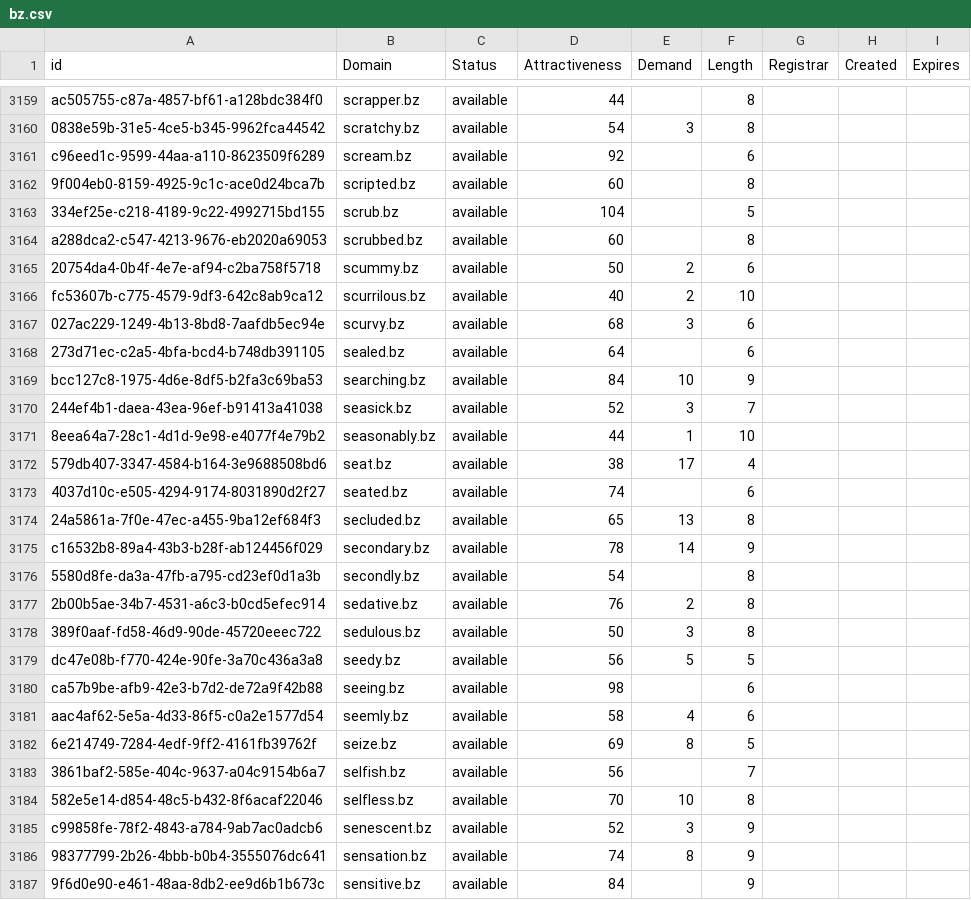
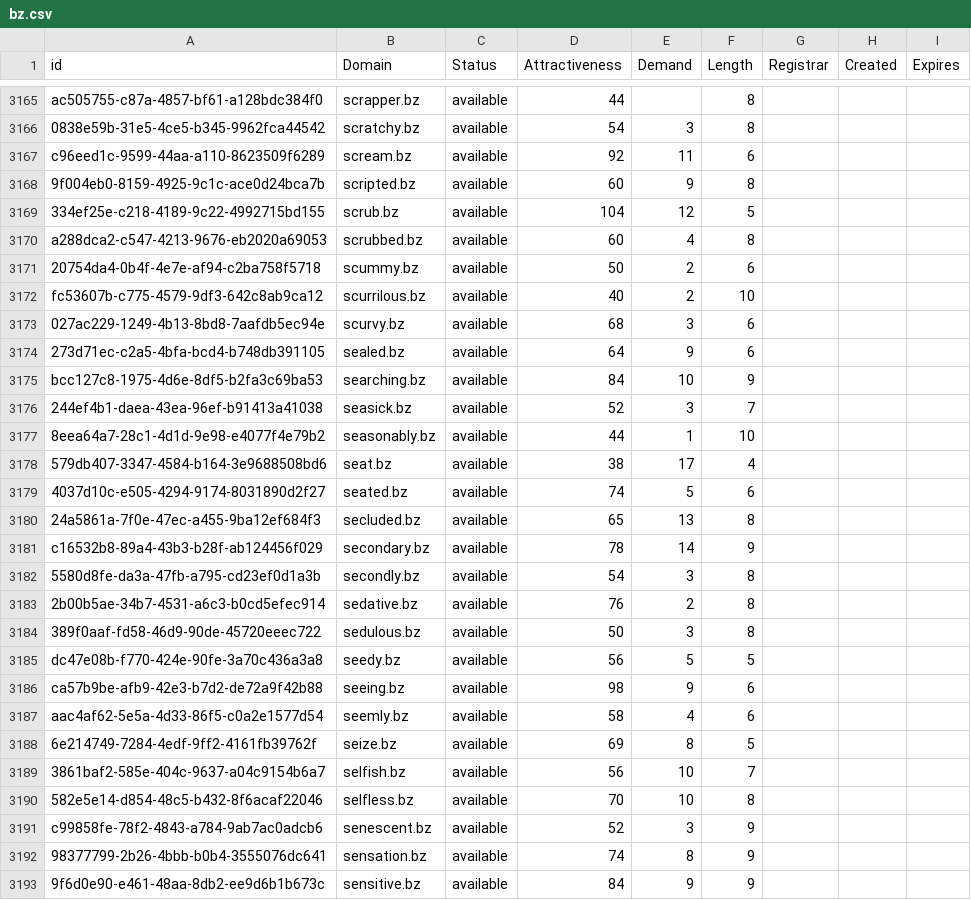
Before and after one commit to UniqueDomains/bz-oneword-domains, a CSV file: bz.csv, drawn as a sheet; only a part is shown, gaps mark what is left out; the diff covers the shown part only.

```diff
--- a/bz.csv
+++ b/bz.csv
@@ -3160,6 +3166,6 @@ ac505755-c87a-4857-bf61-a128bdc384f0,scrapper.bz,available,44,,8,,,
 0838e59b-31e5-4ce5-b345-9962fca44542,scratchy.bz,available,54,3,8,,,
-c96eed1c-9599-44aa-a110-8623509f6289,scream.bz,available,92,,6,,,
-9f004eb0-8159-4925-9c1c-ace0d24bca7b,scripted.bz,available,60,,8,,,
-334ef25e-c218-4189-9c22-4992715bd155,scrub.bz,available,104,,5,,,
-a288dca2-c547-4213-9676-eb2020a69053,scrubbed.bz,available,60,,8,,,
+c96eed1c-9599-44aa-a110-8623509f6289,scream.bz,available,92,11,6,,,
+9f004eb0-8159-4925-9c1c-ace0d24bca7b,scripted.bz,available,60,9,8,,,
+334ef25e-c218-4189-9c22-4992715bd155,scrub.bz,available,104,12,5,,,
+a288dca2-c547-4213-9676-eb2020a69053,scrubbed.bz,available,60,4,8,,,
 20754da4-0b4f-4e7e-af94-c2ba758f5718,scummy.bz,available,50,2,6,,,
@@ -3167,3 +3173,3 @@ fc53607b-c775-4579-9df3-642c8ab9ca12,scurrilous.bz,available,40,2,10,,,
 027ac229-1249-4b13-8bd8-7aafdb5ec94e,scurvy.bz,available,68,3,6,,,
-273d71ec-c2a5-4bfa-bcd4-b748db391105,sealed.bz,available,64,,6,,,
+273d71ec-c2a5-4bfa-bcd4-b748db391105,sealed.bz,available,64,9,6,,,
 bcc127c8-1975-4d6e-8df5-b2fa3c69ba53,searching.bz,available,84,10,9,,,
@@ -3172,6 +3178,6 @@ bcc127c8-1975-4d6e-8df5-b2fa3c69ba53,searching.bz,available,84,10,9,,,
 579db407-3347-4584-b164-3e9688508bd6,seat.bz,available,38,17,4,,,
-4037d10c-e505-4294-9174-8031890d2f27,seated.bz,available,74,,6,,,
+4037d10c-e505-4294-9174-8031890d2f27,seated.bz,available,74,5,6,,,
 24a5861a-7f0e-47ec-a455-9ba12ef684f3,secluded.bz,available,65,13,8,,,
 c16532b8-89a4-43b3-b28f-ab124456f029,secondary.bz,available,78,14,9,,,
-5580d8fe-da3a-47fb-a795-cd23ef0d1a3b,secondly.bz,available,54,,8,,,
+5580d8fe-da3a-47fb-a795-cd23ef0d1a3b,secondly.bz,available,54,3,8,,,
 2b00b5ae-34b7-4531-a6c3-b0cd5efec914,sedative.bz,available,76,2,8,,,
@@ -3179,6 +3185,6 @@ c16532b8-89a4-43b3-b28f-ab124456f029,secondary.bz,available,78,14,9,,,
 dc47e08b-f770-424e-90fe-3a70c436a3a8,seedy.bz,available,56,5,5,,,
-ca57b9be-afb9-42e3-b7d2-de72a9f42b88,seeing.bz,available,98,,6,,,
+ca57b9be-afb9-42e3-b7d2-de72a9f42b88,seeing.bz,available,98,9,6,,,
 aac4af62-5e5a-4d33-86f5-c0a2e1577d54,seemly.bz,available,58,4,6,,,
 6e214749-7284-4edf-9ff2-4161fb39762f,seize.bz,available,69,8,5,,,
-3861baf2-585e-404c-9637-a04c9154b6a7,selfish.bz,available,56,,7,,,
+3861baf2-585e-404c-9637-a04c9154b6a7,selfish.bz,available,56,10,7,,,
 582e5e14-d854-48c5-b432-8f6acaf22046,selfless.bz,available,70,10,8,,,
@@ -3186,2 +3192,2 @@ c99858fe-78f2-4843-a784-9ab7ac0adcb6,senescent.bz,available,52,3,9,,,
 98377799-2b26-4bbb-b0b4-3555076dc641,sensation.bz,available,74,8,9,,,
-9f6d0e90-e461-48aa-8db2-ee9d6b1b673c,sensitive.bz,available,84,,9,,,
+9f6d0e90-e461-48aa-8db2-ee9d6b1b673c,sensitive.bz,available,84,9,9,,,
```
Also changed, not shown: 18 added rows and 11 edited cells elsewhere in this file, 2 other files.
